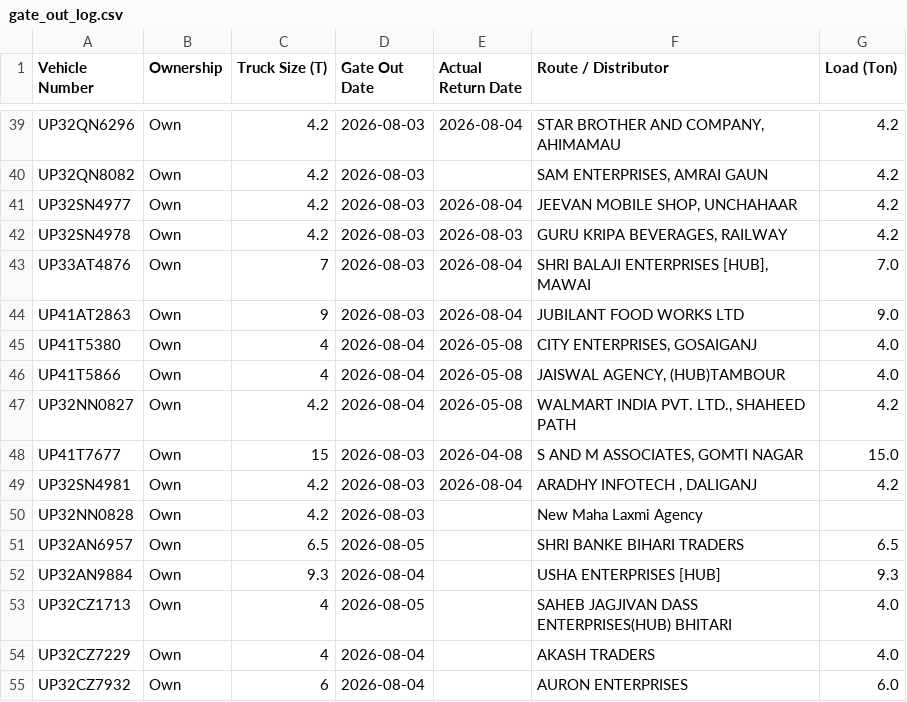
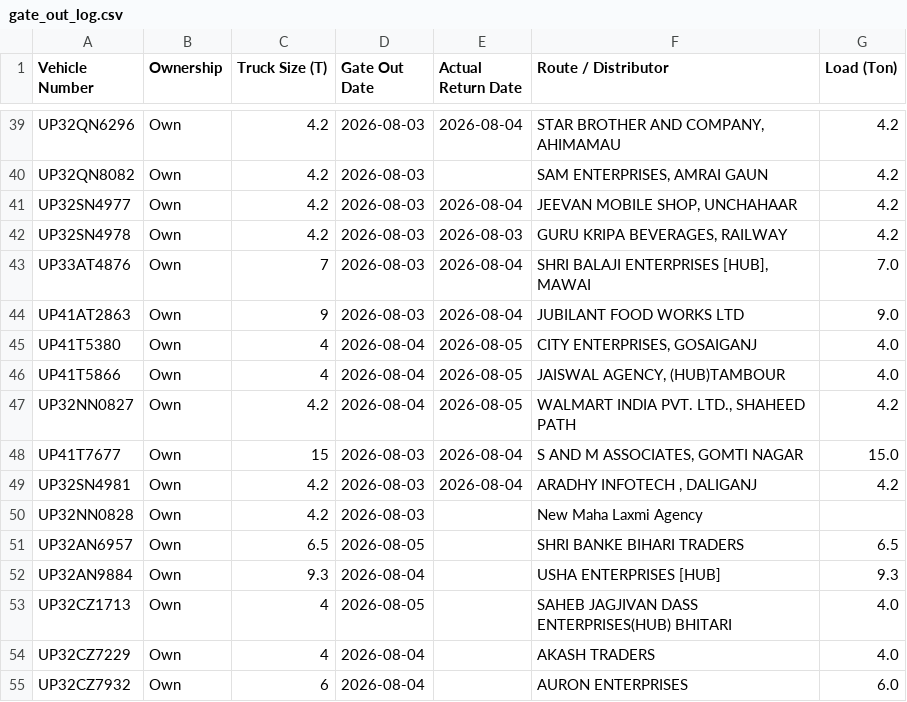
Before and after one commit to DeeAI-byte/TMS, a CSV file: local_data/gate_out_log.csv, drawn as a sheet; only a part is shown, gaps mark what is left out.

Commit message:
Update Vehicle Out log

```diff
--- a/local_data/gate_out_log.csv
+++ b/local_data/gate_out_log.csv
@@ -44,6 +44,6 @@ UP33AT4876,Own,7,2026-08-03,2026-08-04,"SHRI BALAJI ENTERPRISES [HUB], MAWAI",7.
 UP41AT2863,Own,9,2026-08-03,2026-08-04,JUBILANT FOOD WORKS LTD,9.0
-UP41T5380,Own,4,2026-08-04,2026-05-08,"CITY ENTERPRISES, GOSAIGANJ",4.0
-UP41T5866,Own,4,2026-08-04,2026-05-08,"JAISWAL AGENCY, (HUB)TAMBOUR",4.0
-UP32NN0827,Own,4.2,2026-08-04,2026-05-08,"WALMART INDIA PVT. LTD., SHAHEED PATH",4.2
-UP41T7677,Own,15,2026-08-03,2026-04-08,"S AND M ASSOCIATES, GOMTI NAGAR",15.0
+UP41T5380,Own,4,2026-08-04,2026-08-05,"CITY ENTERPRISES, GOSAIGANJ",4.0
+UP41T5866,Own,4,2026-08-04,2026-08-05,"JAISWAL AGENCY, (HUB)TAMBOUR",4.0
+UP32NN0827,Own,4.2,2026-08-04,2026-08-05,"WALMART INDIA PVT. LTD., SHAHEED PATH",4.2
+UP41T7677,Own,15,2026-08-03,2026-08-04,"S AND M ASSOCIATES, GOMTI NAGAR",15.0
 UP32SN4981,Own,4.2,2026-08-03,2026-08-04,"ARADHY INFOTECH , DALIGANJ",4.2
```
